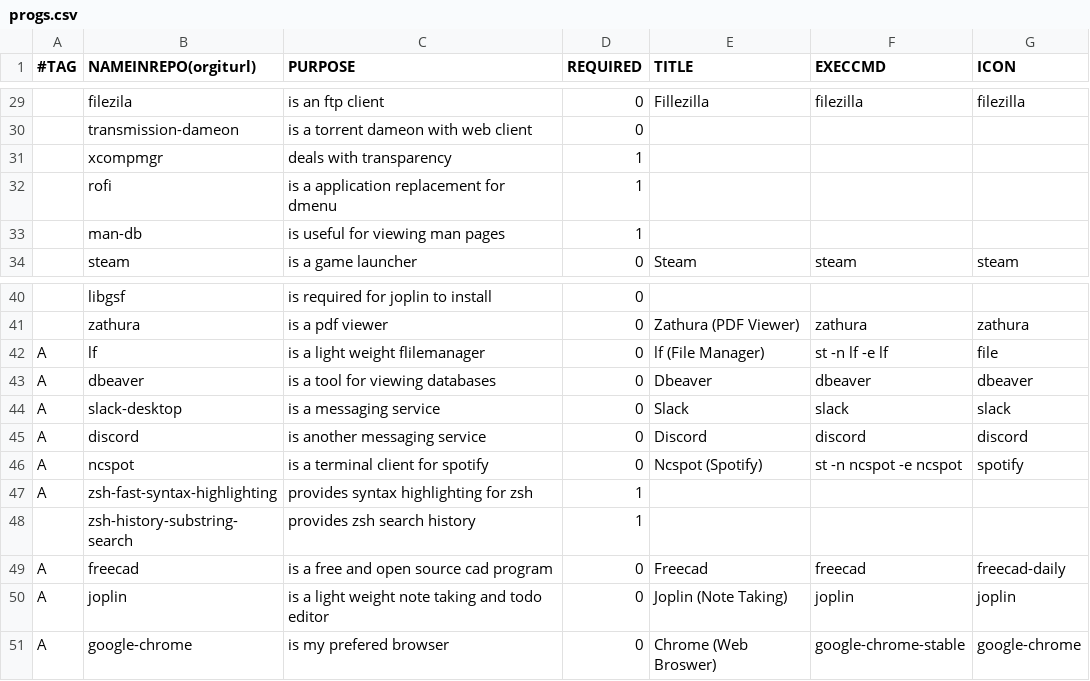
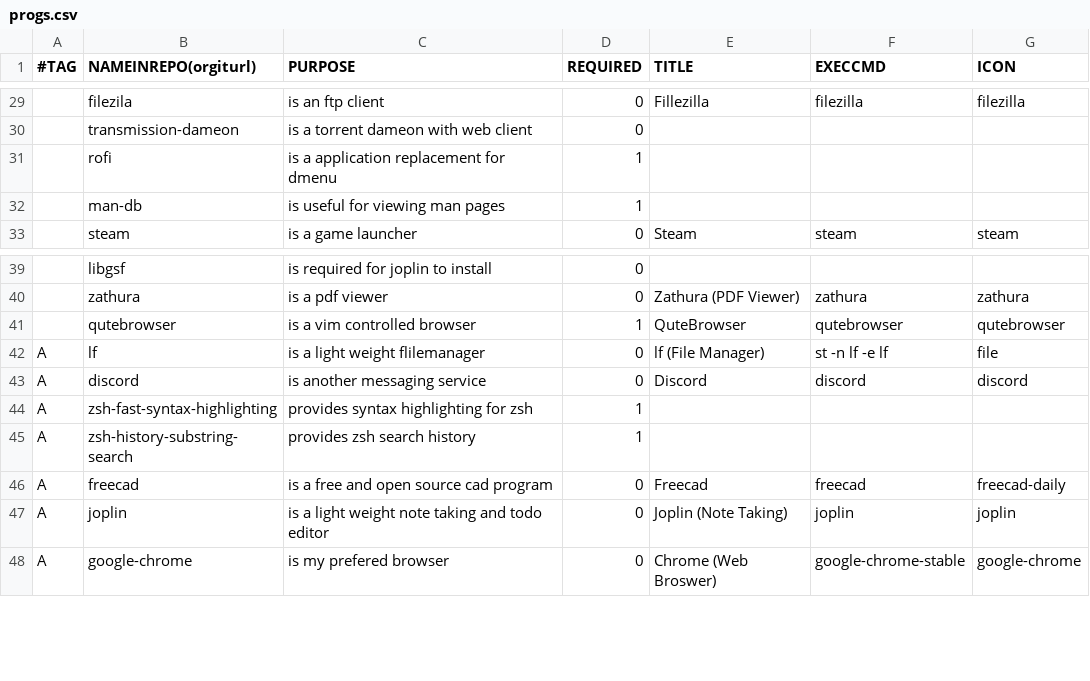
Before and after one commit to Rspeitel/dotfiles, a CSV file: progs.csv, drawn as a sheet; only a part is shown, gaps mark what is left out.

Commit message:
Remove swallow from dwm, add config for git and qutebrowser

```diff
--- a/progs.csv
+++ b/progs.csv
@@ -30,3 +30,2 @@
 ,transmission-dameon,"is a torrent dameon with web client",0,,,
-,xcompmgr,"deals with transparency",1,,,
 ,rofi,"is a application replacement for dmenu",1,,,
@@ -41,9 +40,7 @@
 ,zathura,"is a pdf viewer",0,"Zathura (PDF Viewer)",zathura,zathura
+,qutebrowser,"is a vim controlled browser",1,"QuteBrowser",qutebrowser,qutebrowser
 A,lf,"is a light weight flilemanager",0,"lf (File Manager)","st -n lf -e lf",file
-A,dbeaver,"is a tool for viewing databases",0,"Dbeaver","dbeaver",dbeaver
-A,slack-desktop,"is a messaging service",0,"Slack",slack,slack
 A,discord,"is another messaging service",0,"Discord",discord,discord
-A,ncspot,"is a terminal client for spotify",0,"Ncspot (Spotify)","st -n ncspot -e ncspot",spotify
 A,zsh-fast-syntax-highlighting,"provides syntax highlighting for zsh",1,,
-,zsh-history-substring-search,"provides zsh search history",1,,
+A,zsh-history-substring-search,"provides zsh search history",1,,
 A,freecad,"is a free and open source cad program",0,"Freecad","freecad",freecad-daily
```
Also changed, not shown: 7 other files.
